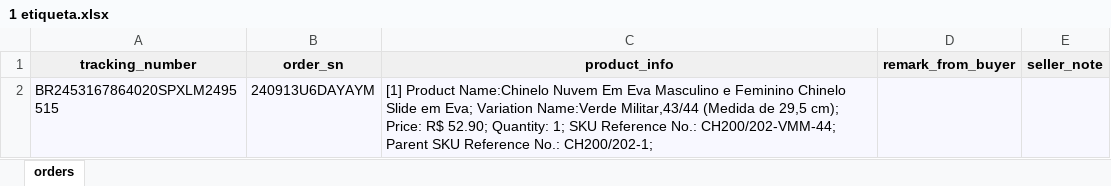
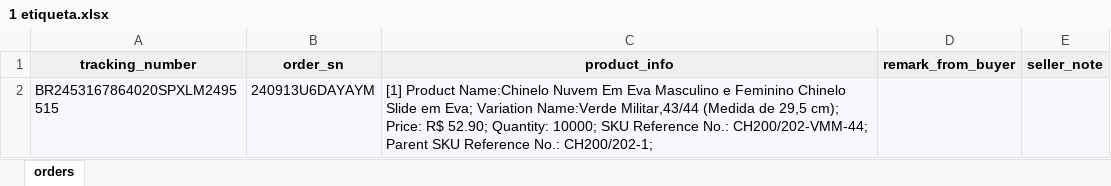
Before and after one commit to sostenes198/Python-Estudos, an Excel workbook: poc-1-manipular-pdf-shopee/entradas/1 etiqueta.xlsx, sheet orders, drawn as a sheet; values as stored, in another font and other column widths than the file's, no borders; the diff names each change by its address in the sheet, - before the commit and + after, or states it on an @@ line.

```diff
--- a/poc-1-manipular-pdf-shopee/entradas/1 etiqueta.xlsx (sheet orders)
+++ b/poc-1-manipular-pdf-shopee/entradas/1 etiqueta.xlsx (sheet orders)
-C2 (product_info): …52.90; Quantity: 1; SKU Reference…
+C2 (product_info): …52.90; Quantity: 10000; SKU Reference…
```
Also changed, not shown: 11 other files.
